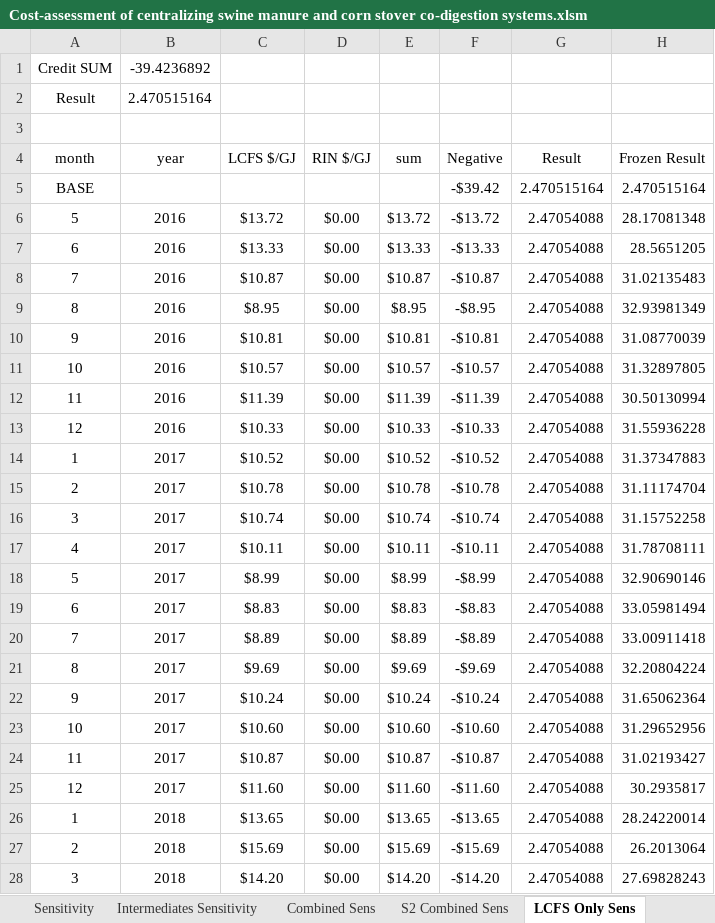
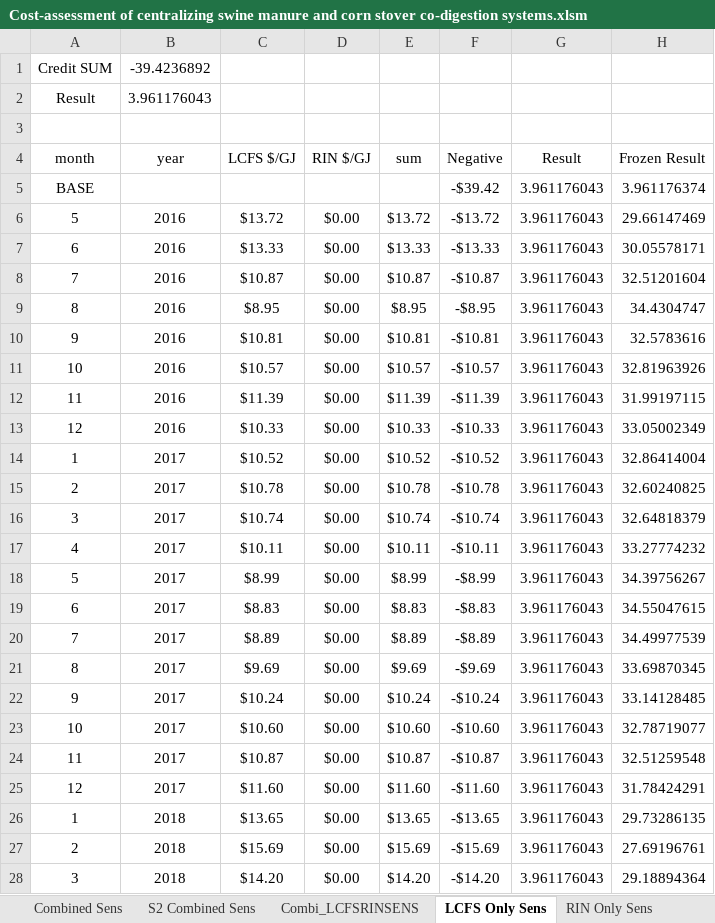
Before and after one commit to gabbymyers/Swine-Manure-and-Corn-Stover-Codigestion, an Excel workbook: Cost-assessment of centralizing swine manure and corn stover co-digestion systems.xlsm, sheet LCFS Only Sens, drawn as a sheet; only a part is shown; values as stored, in another font and other column widths than the file's, no borders; the diff covers the shown part only; the diff names each change by its address in the sheet, - before the commit and + after, or states it on an @@ line.

```diff
--- a/Cost-assessment of centralizing swine manure and corn stover co-digestion systems.xlsm (sheet LCFS Only Sens)
+++ b/Cost-assessment of centralizing swine manure and corn stover co-digestion systems.xlsm (sheet LCFS Only Sens)
-B2 (year): 2.470515164
+B2 (year): 3.961176043
-G5 (Result): 2.470515164
+G5 (Result): 3.961176043
-H5 (Frozen Result): 2.470515164
+H5 (Frozen Result): 3.961176374
-G6:G28 (Result): 2.47054088
+G6:G28 (Result): 3.961176043
-H6 (Frozen Result): 28.17081348
+H6 (Frozen Result): 29.66147469
-H7 (Frozen Result): 28.5651205
+H7 (Frozen Result): 30.05578171
-H8 (Frozen Result): 31.02135483
+H8 (Frozen Result): 32.51201604
-H9 (Frozen Result): 32.93981349
+H9 (Frozen Result): 34.4304747
-H10 (Frozen Result): 31.08770039
+H10 (Frozen Result): 32.5783616
-H11 (Frozen Result): 31.32897805
+H11 (Frozen Result): 32.81963926
-H12 (Frozen Result): 30.50130994
+H12 (Frozen Result): 31.99197115
-H13 (Frozen Result): 31.55936228
+H13 (Frozen Result): 33.05002349
-H14 (Frozen Result): 31.37347883
+H14 (Frozen Result): 32.86414004
-H15 (Frozen Result): 31.11174704
+H15 (Frozen Result): 32.60240825
-H16 (Frozen Result): 31.15752258
+H16 (Frozen Result): 32.64818379
-H17 (Frozen Result): 31.78708111
+H17 (Frozen Result): 33.27774232
-H18 (Frozen Result): 32.90690146
+H18 (Frozen Result): 34.39756267
-H19 (Frozen Result): 33.05981494
+H19 (Frozen Result): 34.55047615
-H20 (Frozen Result): 33.00911418
+H20 (Frozen Result): 34.49977539
-H21 (Frozen Result): 32.20804224
+H21 (Frozen Result): 33.69870345
-H22 (Frozen Result): 31.65062364
+H22 (Frozen Result): 33.14128485
-H23 (Frozen Result): 31.29652956
+H23 (Frozen Result): 32.78719077
-H24 (Frozen Result): 31.02193427
+H24 (Frozen Result): 32.51259548
-H25 (Frozen Result): 30.2935817
+H25 (Frozen Result): 31.78424291
-H26 (Frozen Result): 28.24220014
+H26 (Frozen Result): 29.73286135
-H27 (Frozen Result): 26.2013064
+H27 (Frozen Result): 27.69196761
-H28 (Frozen Result): 27.69828243
+H28 (Frozen Result): 29.18894364
```
Also changed, not shown: 116 edited cells elsewhere in this sheet, sheet Combined Sens, sheet Combi_LCFSRINSENS, sheet Sensitivity, sheet Distance Effects, sheet Intermediates Sensitivity, sheet Results, 8 more sheets, other sheet tabs, formulas that keep their value, hidden cells, charts or pictures.
